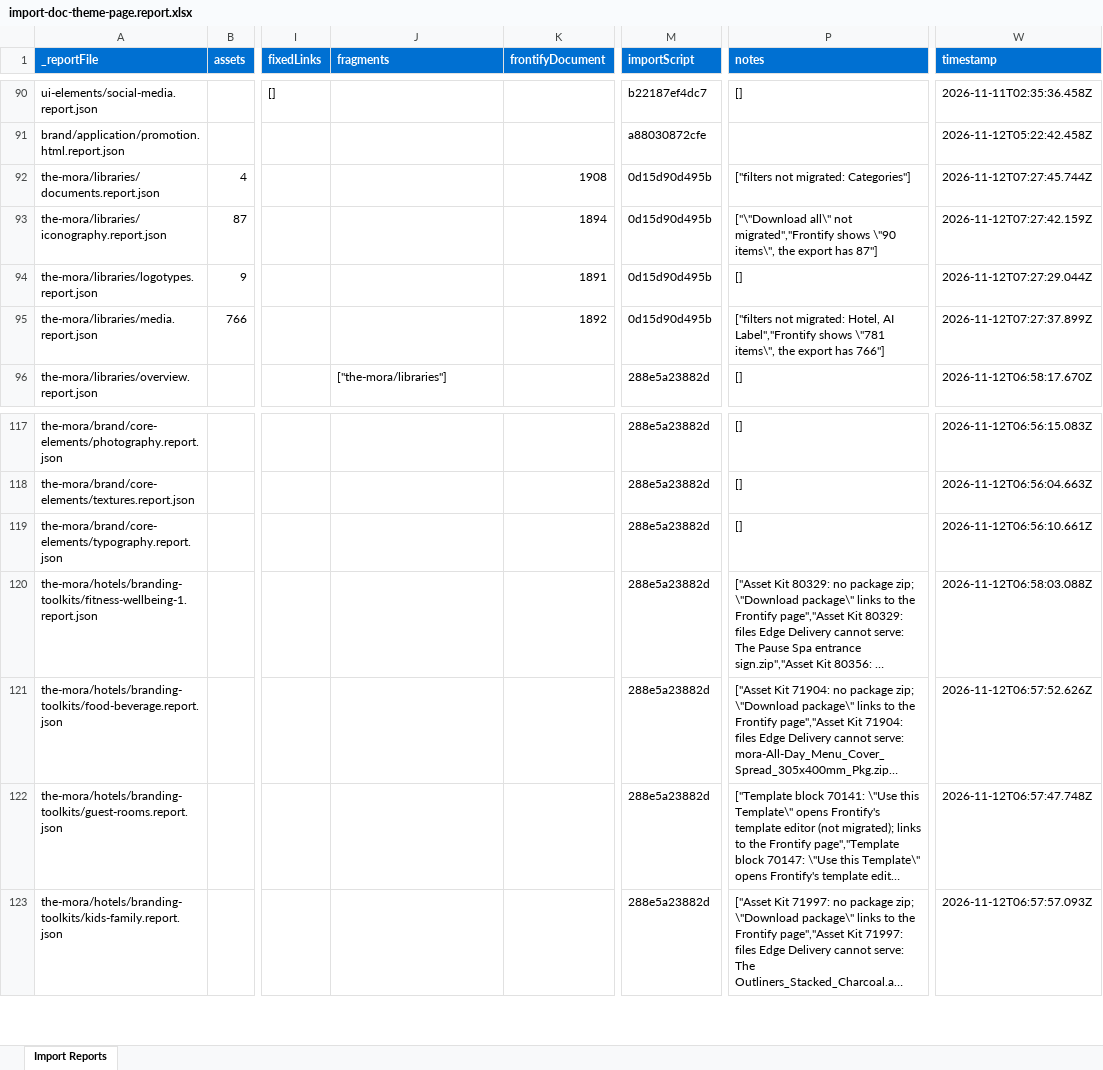
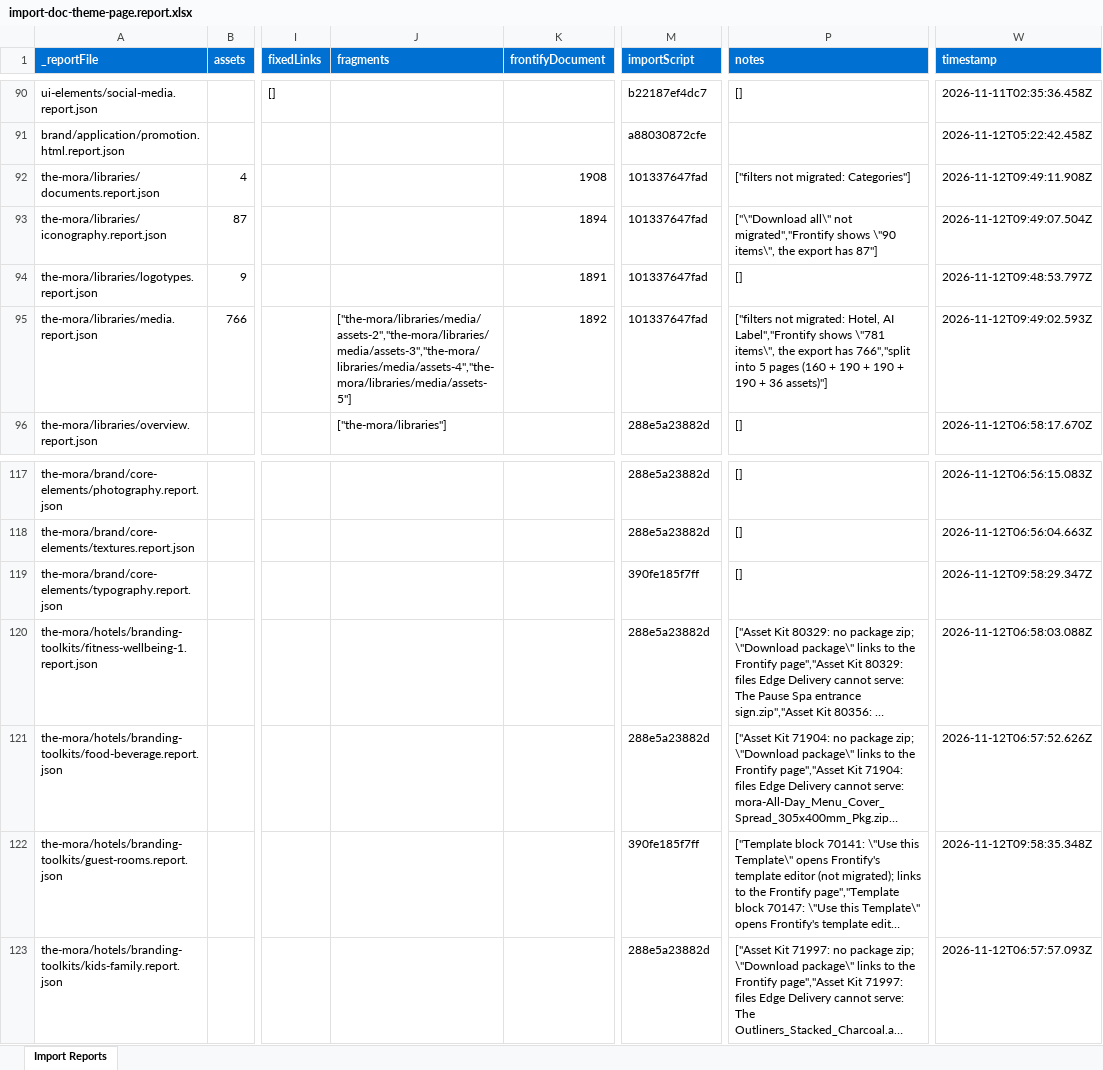
Before and after one commit to anomitram/tui-frontify, an Excel workbook: tools/importer/reports/import-doc-theme-page.report.xlsx, sheet Import Reports, drawn as a sheet; only a part is shown, gaps mark what is left out; long unchanged cells end in …; values as stored, in another font and other column widths than the file's, no borders; the diff names each change by its address in the sheet, - before the commit and + after, or states it on an @@ line.

Commit message:
Add asset-kit, library blocks, update importer
Automated migration updates generated by Experience Modernization Agent.

Changed files: 21

```diff
--- a/tools/importer/reports/import-doc-theme-page.report.xlsx (sheet Import Reports)
+++ b/tools/importer/reports/import-doc-theme-page.report.xlsx (sheet Import Reports)
-M92:M95 (importScript): 0d15d90d495b
+M92:M95 (importScript): 101337647fad
-W92 (timestamp): 2026-11-12T07:27:45.744Z
+W92 (timestamp): 2026-11-12T09:49:11.908Z
-W93 (timestamp): 2026-11-12T07:27:42.159Z
+W93 (timestamp): 2026-11-12T09:49:07.504Z
-W94 (timestamp): 2026-11-12T07:27:29.044Z
+W94 (timestamp): 2026-11-12T09:48:53.797Z
-J95 (fragments): (empty)
+J95 (fragments): ["the-mora/libraries/media/assets-2","the-mora/libraries/media/assets-3","the-mora/libraries/media/assets-4","the-mora/libraries/media/assets-5"]
-P95 (notes): …export has 766"]
+P95 (notes): …export has 766","split into 5 pages (160 + 190 + 190 + 190 + 36 assets)"]
-W95 (timestamp): 2026-11-12T07:27:37.899Z
+W95 (timestamp): 2026-11-12T09:49:02.593Z
-M119 (importScript): 288e5a23882d
+M119 (importScript): 390fe185f7ff
-W119 (timestamp): 2026-11-12T06:56:10.661Z
+W119 (timestamp): 2026-11-12T09:58:29.347Z
-M122 (importScript): 288e5a23882d
+M122 (importScript): 390fe185f7ff
-W122 (timestamp): 2026-11-12T06:57:47.748Z
+W122 (timestamp): 2026-11-12T09:58:35.348Z
```
Also changed, not shown: tools/importer/reports/import-library-page.report.xlsx, 19 other files.
